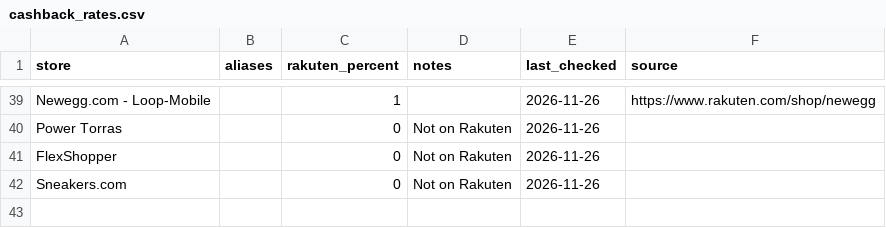
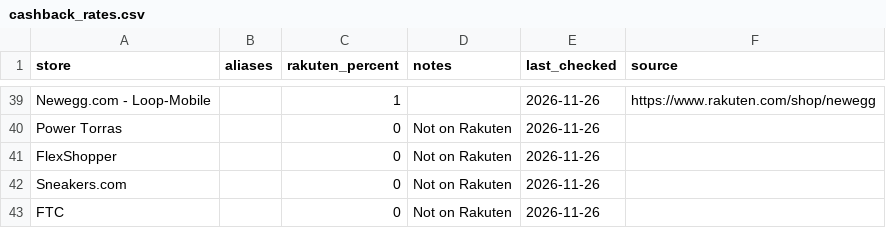
Before and after one commit to NitFul/best-price-finder, a CSV file: cashback_rates.csv, drawn as a sheet; only a part is shown, gaps mark what is left out; the diff names each change by its address in the sheet, - before the commit and + after, or states it on an @@ line.

```diff
--- a/cashback_rates.csv
+++ b/cashback_rates.csv
+row 43: FTC |  | 0 | Not on Rakuten | 2026-11-26
```
Also changed, not shown: 3 other files.
